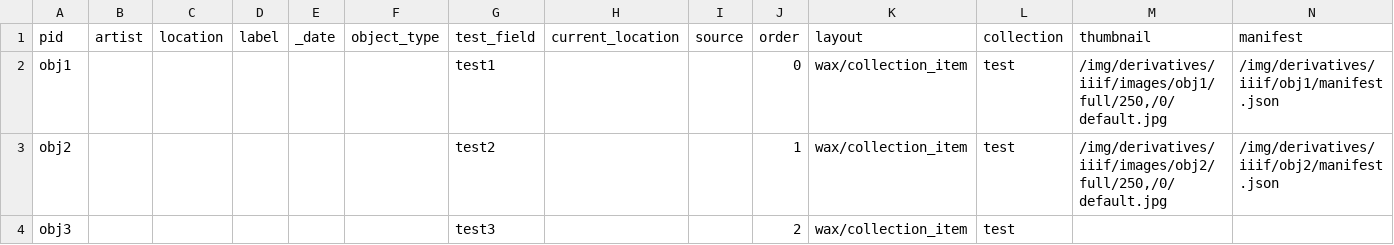
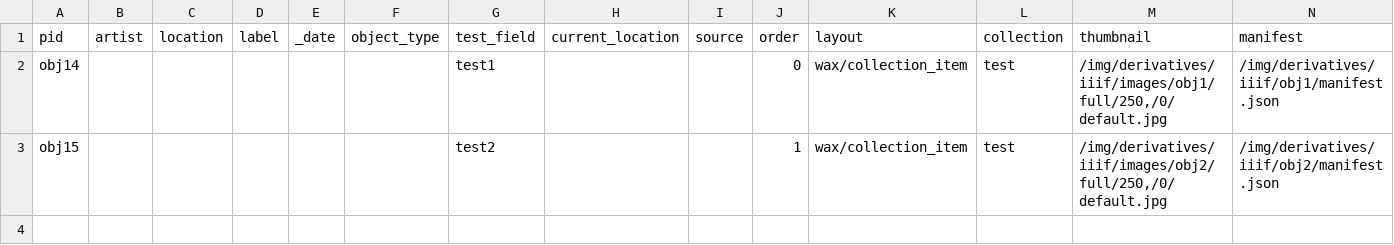
Before and after one commit to dnoneill/wax2, a CSV file: _data/test.csv, drawn as a sheet.

Commit message:
Update test.csv

```diff
--- a/_data/test.csv
+++ b/_data/test.csv
@@ -1,4 +1,3 @@
 pid,artist,location,label,_date,object_type,test_field,current_location,source,order,layout,collection,thumbnail,manifest
-obj1,,,,,,test1,,,0,wax/collection_item,test,"/img/derivatives/iiif/images/obj1/full/250,/0/default.jpg",/img/derivatives/iiif/obj1/manifest.json
-obj2,,,,,,test2,,,1,wax/collection_item,test,"/img/derivatives/iiif/images/obj2/full/250,/0/default.jpg",/img/derivatives/iiif/obj2/manifest.json
-obj3,,,,,,test3,,,2,wax/collection_item,test,"",""
+obj14,,,,,,test1,,,0,wax/collection_item,test,"/img/derivatives/iiif/images/obj1/full/250,/0/default.jpg",/img/derivatives/iiif/obj1/manifest.json
+obj15,,,,,,test2,,,1,wax/collection_item,test,"/img/derivatives/iiif/images/obj2/full/250,/0/default.jpg",/img/derivatives/iiif/obj2/manifest.json
```
